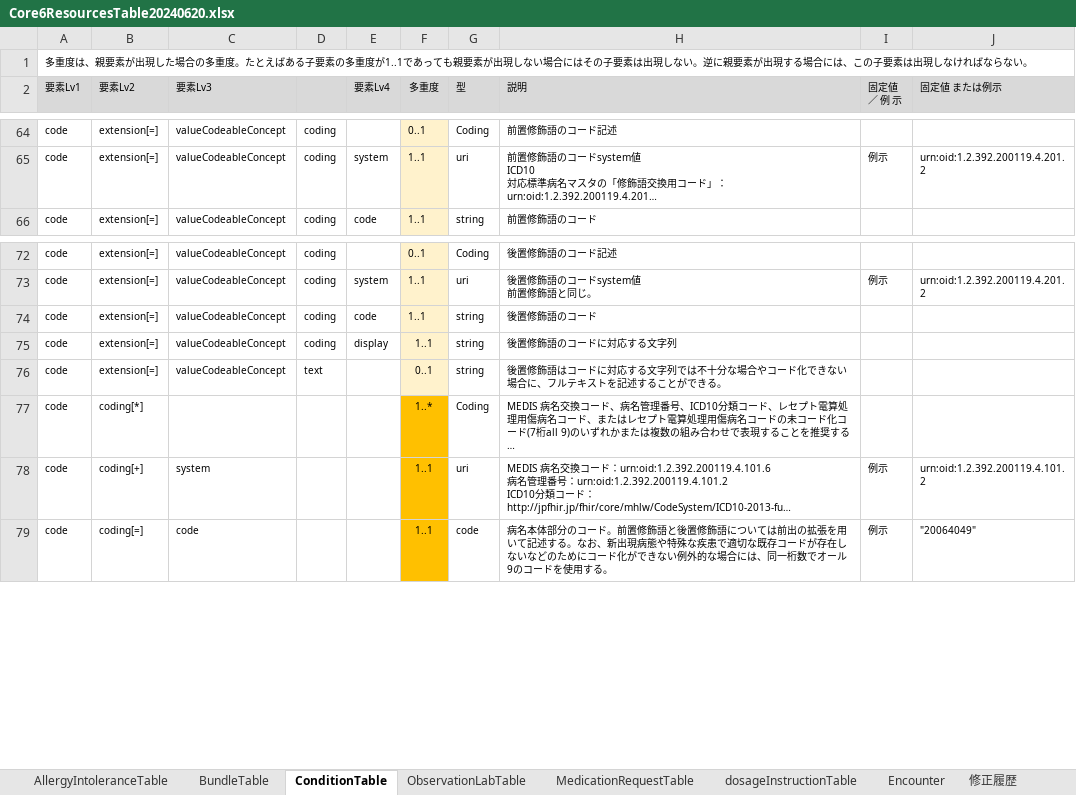
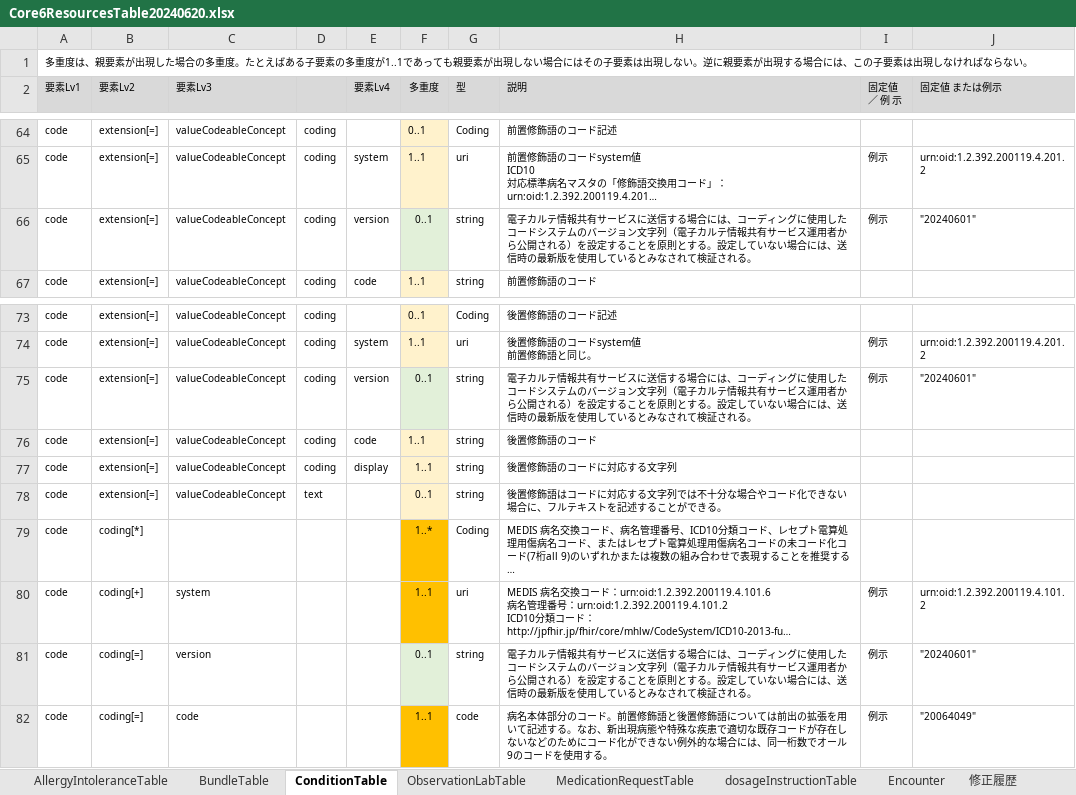
Before and after one commit to jami-fhir-jp-wg/clinical-core, an Excel workbook: reference/Core6ResourcesTable20240620.xlsx, sheet ConditionTable, drawn as a sheet; only a part is shown, gaps mark what is left out; long unchanged cells end in …; values as stored, in another font and other column widths than the file's, no borders; the diff names each change by its address in the sheet, - before the commit and + after, or states it on an @@ line.

```diff
--- a/reference/Core6ResourcesTable20240620.xlsx (sheet ConditionTable)
+++ b/reference/Core6ResourcesTable20240620.xlsx (sheet ConditionTable)
+row 66: code | extension[=] | valueCodeableConcept | coding | version | 0..1 | string | 電子カルテ情報共有サービスに送信する場合には、コーディングに使用したコードシステムのバージョン文字列（電子カルテ情報共有サービス運用者から公開される）を設定することを原則とする。設定していない場合には、送信時の最新版を使用しているとみなされて検証される。 | 例示 | "20240601"
+row 75: code | extension[=] | valueCodeableConcept | coding | version | 0..1 | string | 電子カルテ情報共有サービスに送信する場合には、コーディングに使用したコードシステムのバージョン文字列（電子カルテ情報共有サービス運用者から公開される）を設定することを原則とする。設定していない場合には、送信時の最新版を使用しているとみなされて検証される。 | 例示 | "20240601"
+row 81: code | coding[=] | version |  |  | 0..1 | string | 電子カルテ情報共有サービスに送信する場合には、コーディングに使用したコードシステムのバージョン文字列（電子カルテ情報共有サービス運用者から公開される）を設定することを原則とする。設定していない場合には、送信時の最新版を使用しているとみなされて検証される。 | 例示 | "20240601"
```
Also changed, not shown: sheet dosageInstructionTable, sheet AllergyIntoleranceTable, sheet MedicationRequestTable, sheet ObservationLabTable, 57 other files.
